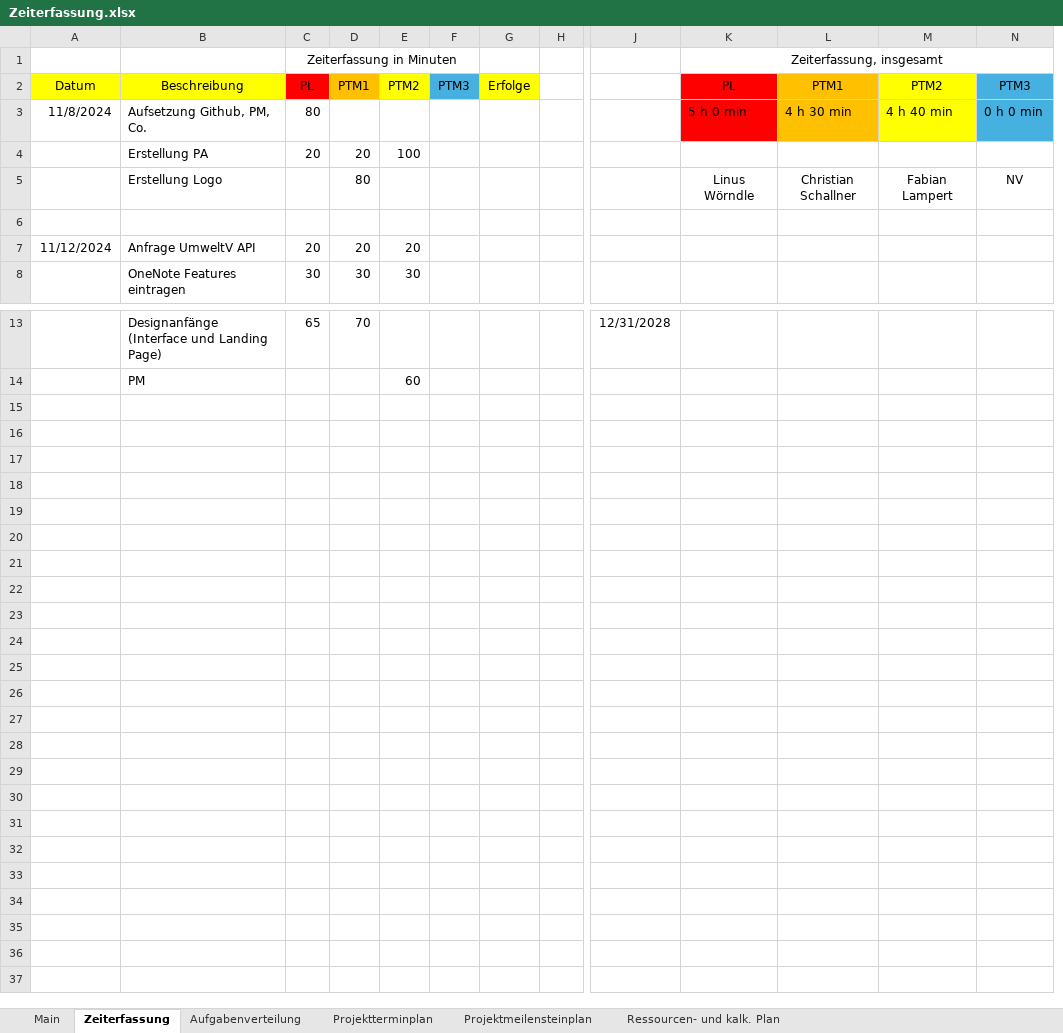
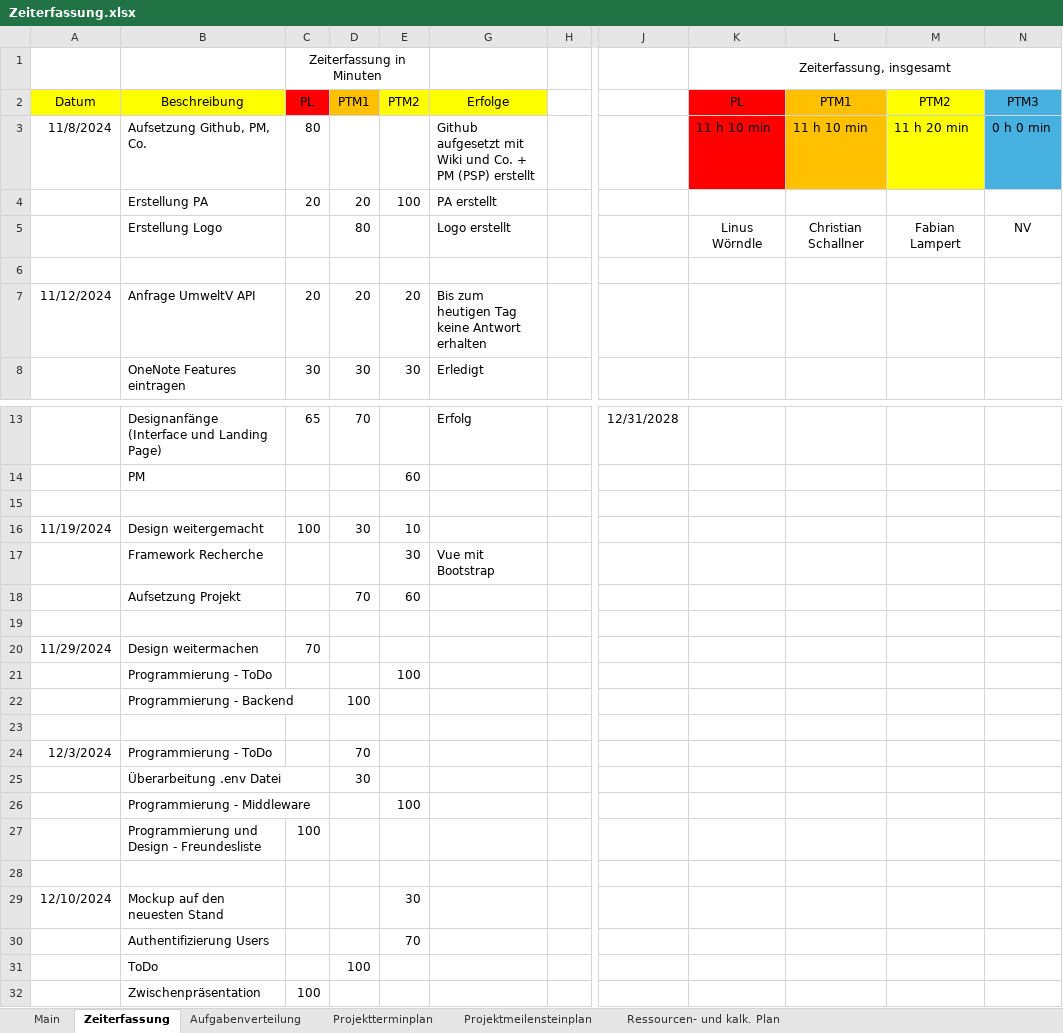
Before and after one commit to MasterLini/HomeSphere, an Excel workbook: Project-management/Zeiterfassung.xlsx, sheet Zeiterfassung, drawn as a sheet; only a part is shown, gaps mark what is left out; values as stored, in another font and other column widths than the file's, no borders; conditional formats not drawn; removed rows and columns are numbered as before the commit, all else as after; rows hold the shown columns only; the diff names each change by its address in the sheet, - before the commit and + after, or states it on an @@ line.

Commit message:
PM Stand 10.12.2024

```diff
--- a/Project-management/Zeiterfassung.xlsx (sheet Zeiterfassung)
+++ b/Project-management/Zeiterfassung.xlsx (sheet Zeiterfassung)
@@ column F hidden, row 2: PTM3 @@
-column G, row 2: Erfolge
+column G, rows 2-8: Erfolge | Github aufgesetzt mit Wiki und Co. + PM (PSP) erstellt | PA erstellt | Logo erstellt |  | Bis zum heutigen Tag keine Antwort erhalten | Erledigt; row 13: Erfolg
-K3: 5 h 0 min
+K3: 11 h 10 min
-L3: 4 h 30 min
+L3: 11 h 10 min
-M3: 4 h 40 min
+M3: 11 h 20 min
+row 15: (empty)
+row 16: 11/19/2024 | Design weitergemacht | 100 | 30 | 10
+row 17:  | Framework Recherche |  |  | 30 | Vue mit Bootstrap
+row 18:  | Aufsetzung Projekt |  | 70 | 60
+row 19: (empty)
+row 20: 11/29/2024 | Design weitermachen | 70
+row 21:  | Programmierung - ToDo |  |  | 100
+row 22:  | Programmierung - Backend |  | 100
+row 23: (empty)
+row 24: 12/3/2024 | Programmierung - ToDo |  | 70
+row 25:  | Überarbeitung .env Datei |  | 30
+row 26:  | Programmierung - Middleware |  |  | 100
+row 27:  | Programmierung und Design - Freundesliste | 100
+row 28: (empty)
+row 29: 12/10/2024 | Mockup auf den neuesten Stand |  |  | 30
+row 30:  | Authentifizierung Users |  |  | 70
+row 31:  | ToDo |  | 100
+row 32:  | Zwischenpräsentation | 100
```
Also changed, not shown: 5 other files.
